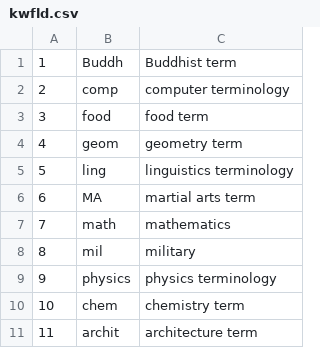
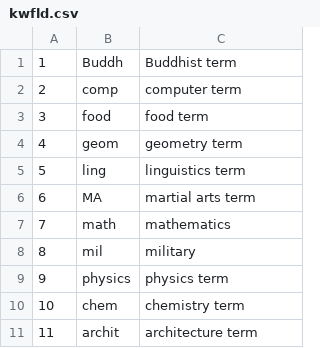
Before and after one commit to briankrznarich/jmdictdb, a CSV file: jmdictdb/data/kwfld.csv, drawn as a sheet; only a part is shown.

```diff
--- a/jmdictdb/data/kwfld.csv
+++ b/jmdictdb/data/kwfld.csv
@@ -1,6 +1,6 @@
 1	Buddh	Buddhist term
-2	comp	computer terminology
+2	comp	computer term
 3	food	food term
 4	geom	geometry term
-5	ling	linguistics terminology
+5	ling	linguistics term
 6	MA	martial arts term
@@ -8,3 +8,3 @@
 8	mil	military
-9	physics	physics terminology
+9	physics	physics term
 10	chem	chemistry term
```
Also changed, not shown: jmdictdb/data/kwmisc.csv, jmdictdb/data/kwrinf.csv, 4 other files.
